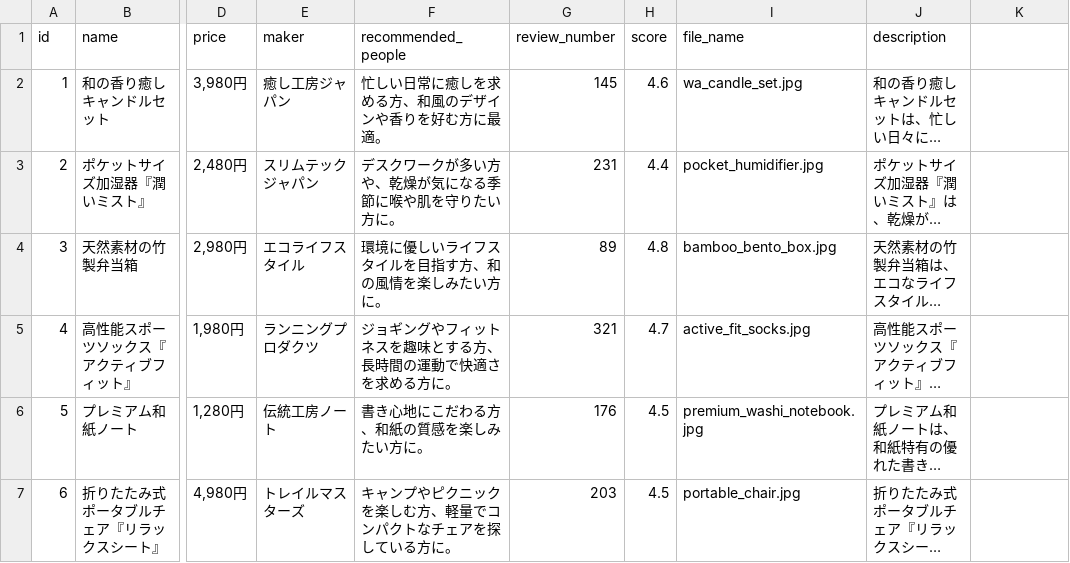
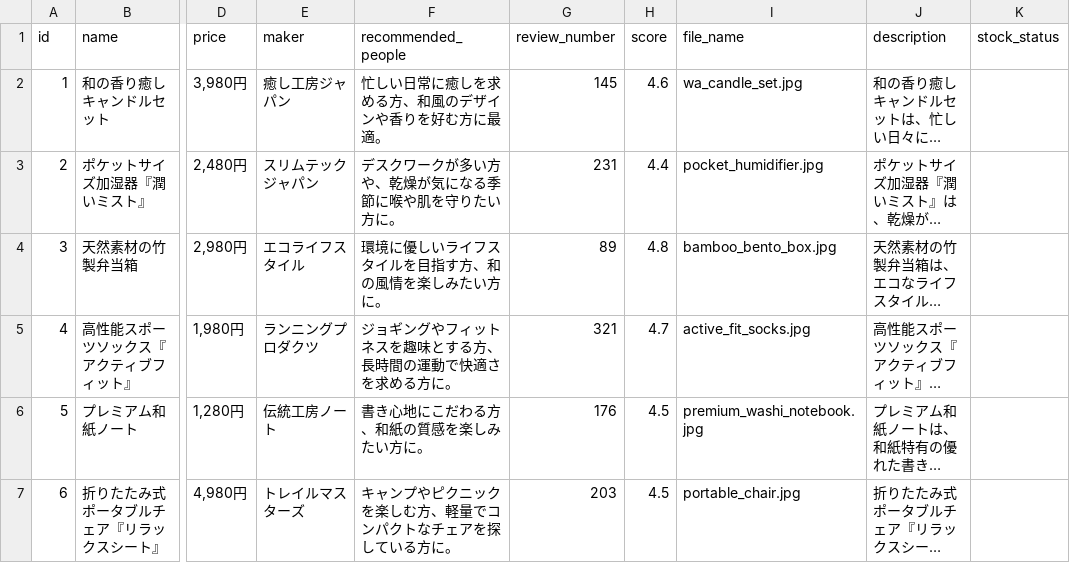
Before and after one commit to honehone69/product_recommend, a CSV file: data/products.csv, drawn as a sheet; only a part is shown, gaps mark what is left out; long unchanged cells end in …; the diff names each change by its address in the sheet, - before the commit and + after, or states it on an @@ line.

Commit message:
add stock information.

```diff
--- a/data/products.csv
+++ b/data/products.csv
-K1: (empty)
+K1: stock_status
```
Also changed, not shown: 5 other files.
